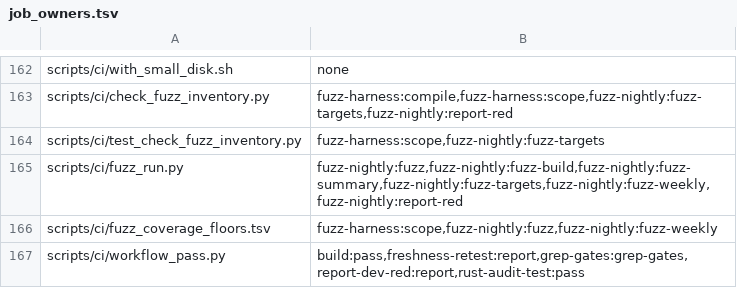
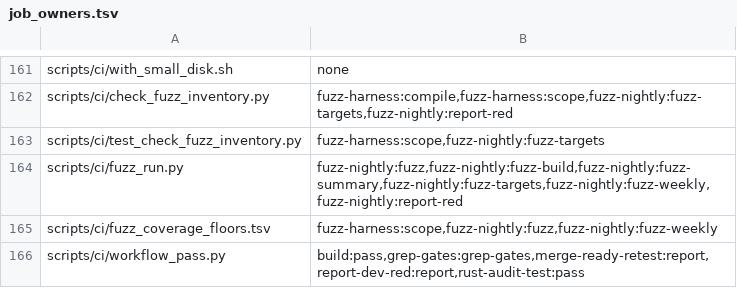
Before and after one commit to Shekyl-Foundation/shekyl-core, a TSV file: scripts/ci/job_owners.tsv, drawn as a sheet; only a part is shown, gaps mark what is left out; the diff covers the shown part only.

Commit message:
ci: merge-ready re-tests against the newest dev, at the label and on each merge that reaches it
One label (ruled 2026-11-19). A merge-ready label that passes its check
now re-tests the head merged with the newest dev, on the tests both
changes reach: success when that passes, at once when nothing is shared,
otherwise the label comes off with a comment naming the merges and the
failing tests. A label check that only reads the head missed the
#1425/#1426 case: two pull requests each green against the same dev,
merged back to back. So each push to dev also re-tests every labelled
pull request it shares a test with, after setting it back to pending
naming the merge (merge-ready-dev.yml); a labelled pull request it does
not reach is untouched, with no run.

One re-test per pull request runs at a time, the newest, whichever
workflow started it (merge-ready-retest.yml's job group). It fetches dev
when it starts and runs the tests shared with everything merged since
the head was last ready, so the one it cancelled loses nothing. A
superseded re-test posts nothing and leaves the label; a newer dev's
status is never overwritten by an older one's.

A push to a labelled pull request takes the label off with a comment:
the new head's checks have only just started, so a full label check on
it would refuse anyway.

Removed: the merge-next label's workflow (freshness.yml), the
fresh-against-dev status and rust-pass's read of it
(freshness_status.py), the bare [labeled] trigger form no workflow now
uses, and the stale marking of every pull request a merge reached.
freshness_overlap.py is merge_ready_overlap.py; freshness-retest.yml is
merge-ready-retest.yml.

```diff
--- a/scripts/ci/job_owners.tsv
+++ b/scripts/ci/job_owners.tsv
@@ -166,2 +165,2 @@ scripts/ci/fuzz_run.py	fuzz-nightly:fuzz,fuzz-nightly:fuzz-build,fuzz-nightly:fu
 scripts/ci/fuzz_coverage_floors.tsv	fuzz-harness:scope,fuzz-nightly:fuzz,fuzz-nightly:fuzz-weekly
-scripts/ci/workflow_pass.py	build:pass,freshness-retest:report,grep-gates:grep-gates,report-dev-red:report,rust-audit-test:pass
+scripts/ci/workflow_pass.py	build:pass,grep-gates:grep-gates,merge-ready-retest:report,report-dev-red:report,rust-audit-test:pass
```
Also changed, not shown: 1 added row, 2 removed rows and 5 edited cells elsewhere in this file, 17 other files.
